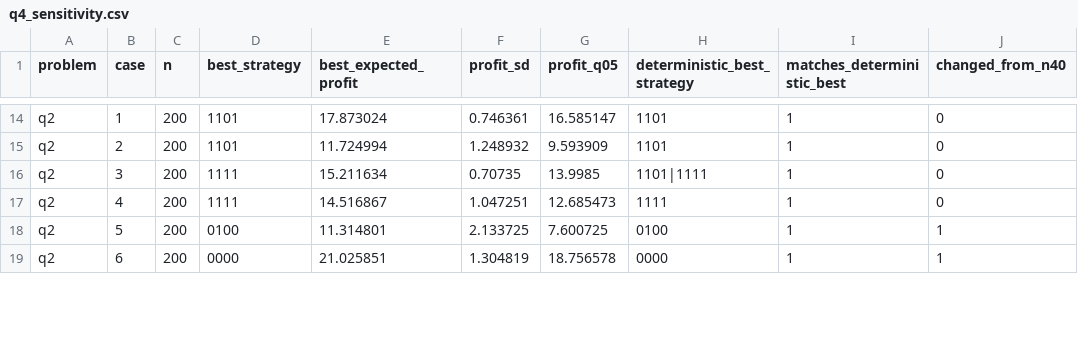
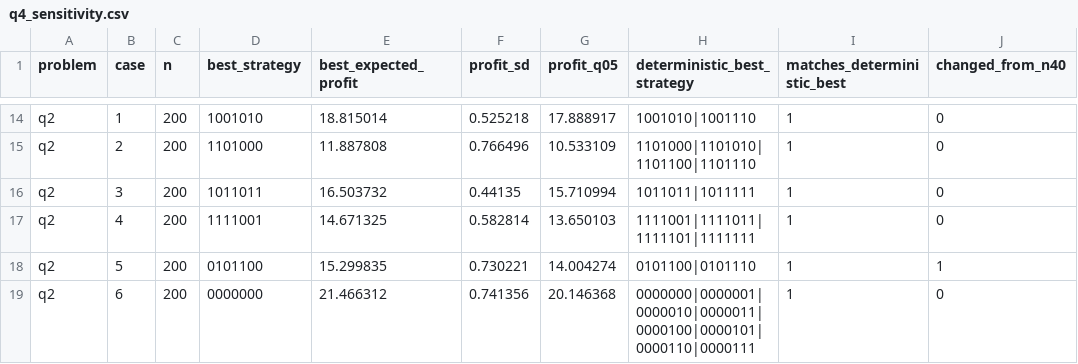
Before and after one commit to brhmg369/2024B, a CSV file: programs/results/q4_sensitivity.csv, drawn as a sheet; only a part is shown, gaps mark what is left out; the diff covers the shown part only; the diff names each change by its address in the sheet, - before the commit and + after, or states it on an @@ line.

Commit message:
Add Q3 exact sensitivity/MC checks and upgrade Q4 Q2 to seven-variable strategy class

```diff
--- a/programs/results/q4_sensitivity.csv
+++ b/programs/results/q4_sensitivity.csv
-D14 (best_strategy): 1101
+D14 (best_strategy): 1001010
-E14 (best_expected_profit): 17.873024
+E14 (best_expected_profit): 18.815014
-F14 (profit_sd): 0.746361
+F14 (profit_sd): 0.525218
-G14 (profit_q05): 16.585147
+G14 (profit_q05): 17.888917
-H14 (deterministic_best_strategy): 1101
+H14 (deterministic_best_strategy): 1001010|1001110
-D15 (best_strategy): 1101
+D15 (best_strategy): 1101000
-E15 (best_expected_profit): 11.724994
+E15 (best_expected_profit): 11.887808
-F15 (profit_sd): 1.248932
+F15 (profit_sd): 0.766496
-G15 (profit_q05): 9.593909
+G15 (profit_q05): 10.533109
-H15 (deterministic_best_strategy): 1101
+H15 (deterministic_best_strategy): 1101000|1101010|1101100|1101110
-D16 (best_strategy): 1111
+D16 (best_strategy): 1011011
-E16 (best_expected_profit): 15.211634
+E16 (best_expected_profit): 16.503732
-F16 (profit_sd): 0.70735
+F16 (profit_sd): 0.44135
-G16 (profit_q05): 13.9985
+G16 (profit_q05): 15.710994
-H16 (deterministic_best_strategy): 1101|1111
+H16 (deterministic_best_strategy): 1011011|1011111
-D17 (best_strategy): 1111
+D17 (best_strategy): 1111001
-E17 (best_expected_profit): 14.516867
+E17 (best_expected_profit): 14.671325
-F17 (profit_sd): 1.047251
+F17 (profit_sd): 0.582814
-G17 (profit_q05): 12.685473
+G17 (profit_q05): 13.650103
-H17 (deterministic_best_strategy): 1111
+H17 (deterministic_best_strategy): 1111001|1111011|1111101|1111111
-D18 (best_strategy): 0100
+D18 (best_strategy): 0101100
-E18 (best_expected_profit): 11.314801
+E18 (best_expected_profit): 15.299835
-F18 (profit_sd): 2.133725
+F18 (profit_sd): 0.730221
-G18 (profit_q05): 7.600725
+G18 (profit_q05): 14.004274
-H18 (deterministic_best_strategy): 0100
+H18 (deterministic_best_strategy): 0101100|0101110
-D19 (best_strategy): 0000
+D19 (best_strategy): 0000000
-E19 (best_expected_profit): 21.025851
+E19 (best_expected_profit): 21.466312
-F19 (profit_sd): 1.304819
+F19 (profit_sd): 0.741356
-G19 (profit_q05): 18.756578
+G19 (profit_q05): 20.146368
-H19 (deterministic_best_strategy): 0000
+H19 (deterministic_best_strategy): 0000000|0000001|0000010|0000011|0000100|0000101|0000110|0000111
-J19 (changed_from_n40): 1
+J19 (changed_from_n40): 0
```
Also changed, not shown: 125 edited cells elsewhere in this file, figures/q3/data/q3_ga_history.csv, figures/q3/data/q3_sensitivity.csv, 34 other files.
